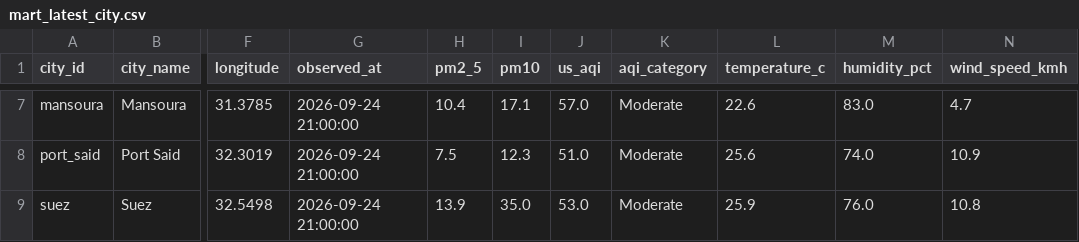
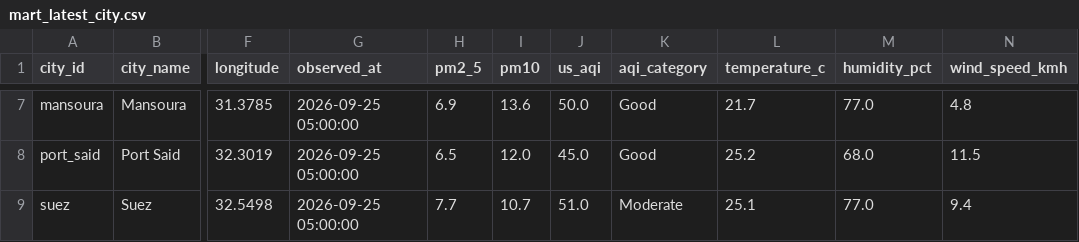
Before and after one commit to mazenelnaghy-code/egypt-air-quality, a CSV file: docs/data/mart_latest_city.csv, drawn as a sheet; only a part is shown, gaps mark what is left out; the diff covers the shown part only; the diff names each change by its address in the sheet, - before the commit and + after, or states it on an @@ line.

```diff
--- a/docs/data/mart_latest_city.csv
+++ b/docs/data/mart_latest_city.csv
-G7:G9 (observed_at): 2026-09-24 21:00:00
+G7:G9 (observed_at): 2026-09-25 05:00:00
-H7 (pm2_5): 10.4
+H7 (pm2_5): 6.9
-I7 (pm10): 17.1
+I7 (pm10): 13.6
-J7 (us_aqi): 57.0
+J7 (us_aqi): 50.0
-K7:K8 (aqi_category): Moderate
+K7:K8 (aqi_category): Good
-L7 (temperature_c): 22.6
+L7 (temperature_c): 21.7
-M7 (humidity_pct): 83.0
+M7 (humidity_pct): 77.0
-N7 (wind_speed_kmh): 4.7
+N7 (wind_speed_kmh): 4.8
-H8 (pm2_5): 7.5
+H8 (pm2_5): 6.5
-I8 (pm10): 12.3
+I8 (pm10): 12.0
-J8 (us_aqi): 51.0
+J8 (us_aqi): 45.0
-L8 (temperature_c): 25.6
+L8 (temperature_c): 25.2
-M8 (humidity_pct): 74.0
+M8 (humidity_pct): 68.0
-N8 (wind_speed_kmh): 10.9
+N8 (wind_speed_kmh): 11.5
-H9 (pm2_5): 13.9
+H9 (pm2_5): 7.7
-I9 (pm10): 35.0
+I9 (pm10): 10.7
-J9 (us_aqi): 53.0
+J9 (us_aqi): 51.0
-L9 (temperature_c): 25.9
+L9 (temperature_c): 25.1
-M9 (humidity_pct): 76.0
+M9 (humidity_pct): 77.0
-N9 (wind_speed_kmh): 10.8
+N9 (wind_speed_kmh): 9.4
```
Also changed, not shown: 36 edited cells elsewhere in this file, docs/data/mart_daily_city.csv, docs/data/mart_hourly_profile.csv, 8 other files.
